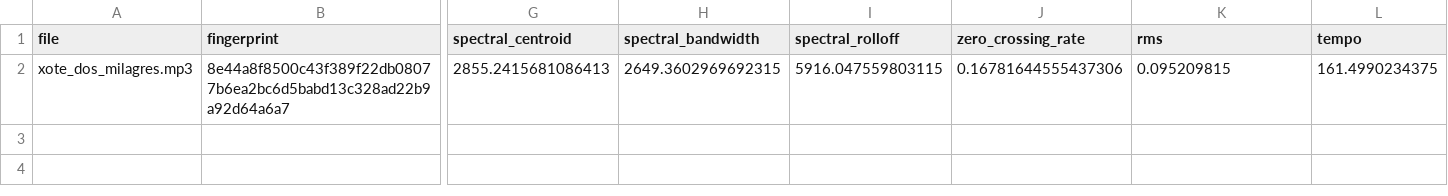
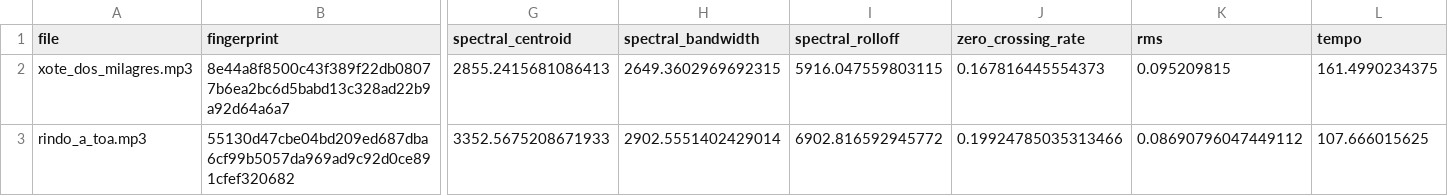
Before and after one commit to xmp3/datasets, a CSV file: falamansa.csv, drawn as a sheet; only a part is shown, gaps mark what is left out; rows hold the shown columns only; the diff names each change by its address in the sheet, - before the commit and + after, or states it on an @@ line.

Commit message:
Add Rindo A Toa

```diff
--- a/falamansa.csv
+++ b/falamansa.csv
-J2 (zero_crossing_rate): 0.16781644555437306
+J2 (zero_crossing_rate): 0.167816445554373
+row 3: rindo_a_toa.mp3 | 55130d47cbe04bd209ed687dba6cf99b5057da969ad9c92d0ce891cfef320682 | 3352.5675208671933 | 2902.5551402429014 | 6902.816592945772 | 0.19924785035313466 | 0.08690796047449112 | 107.666015625
```
